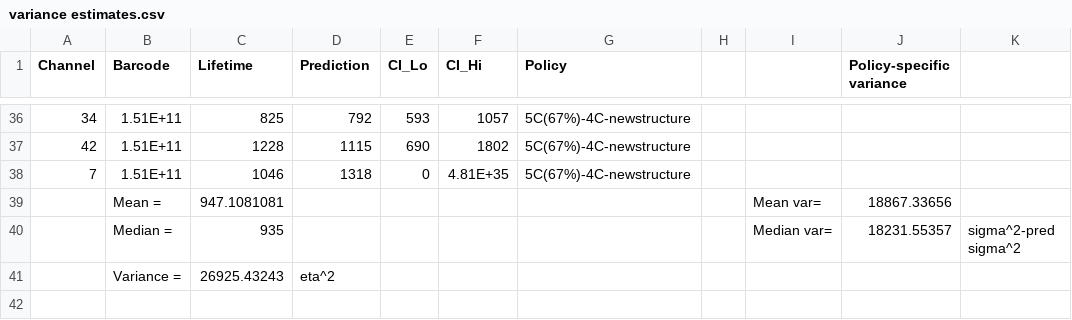
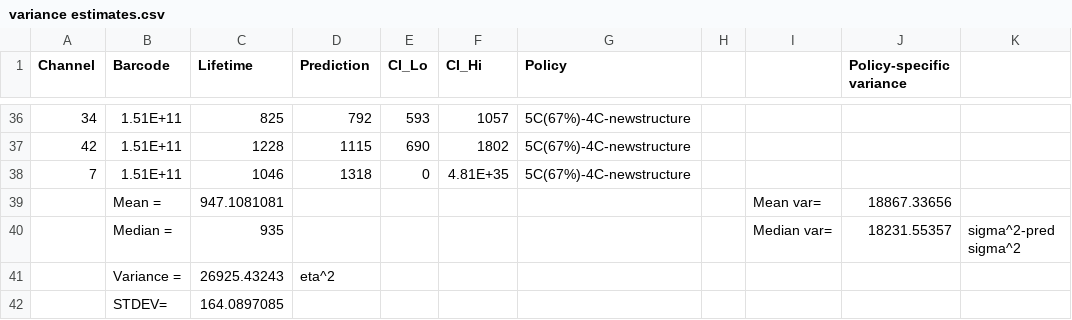
Before and after one commit to petermattia/battery-parameter-spaces, a CSV file: Parameter space visualizations/variance estimates.csv, drawn as a sheet; only a part is shown, gaps mark what is left out.

```diff
--- a/Parameter space visualizations/variance estimates.csv
+++ b/Parameter space visualizations/variance estimates.csv
@@ -41 +41,2 @@ Channel,Barcode,Lifetime,Prediction,CI_Lo,CI_Hi,Policy,,,Policy-specific varianc
 ,Variance = ,26925.43243,eta^2,,,,,,,
+,STDEV=,164.0897085,,,,,,,,
```
Also changed, not shown: data4/pred/0.csv, data4/pred/1.csv, 36 other files.
